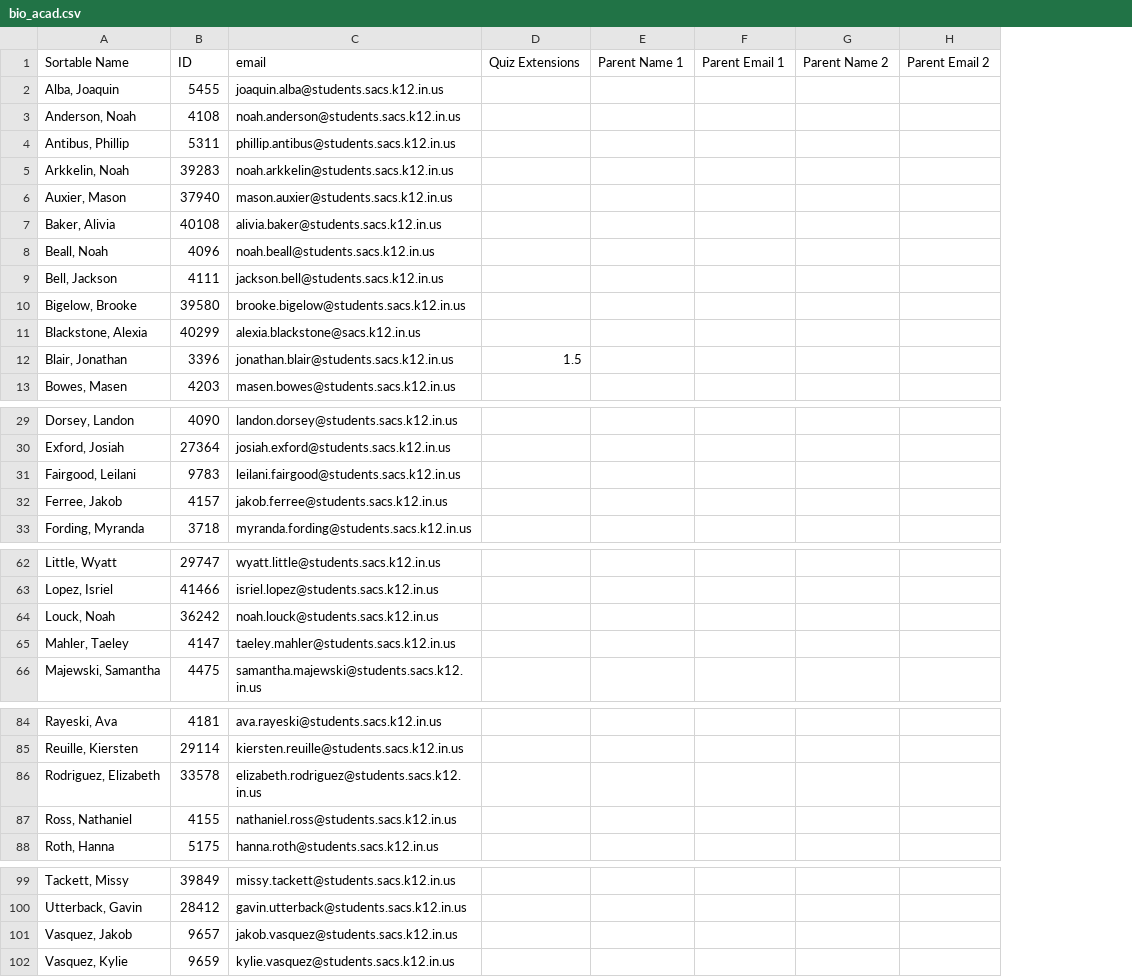
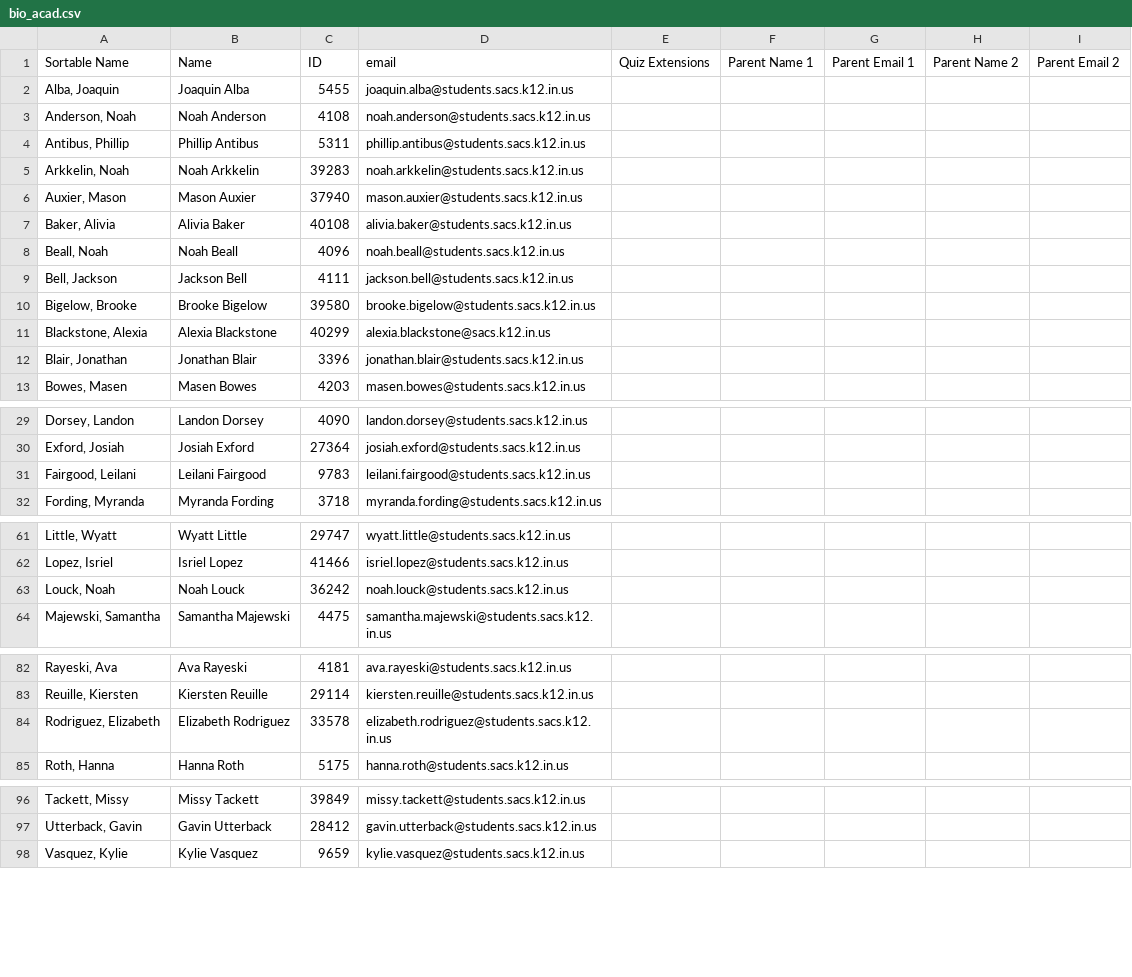
Before and after one commit to dschnaars/canvas_project, a CSV file: bio_acad.csv, drawn as a sheet; only a part is shown, gaps mark what is left out; removed rows and columns are numbered as before the commit, all else as after; the diff covers the shown part only; the diff names each change by its address in the sheet, - before the commit and + after, or states it on an @@ line.

Commit message:
success so far in creating a dictionary of students that contains the score, name, and parent emails for use in the next step

```diff
--- a/bio_acad.csv
+++ b/bio_acad.csv
+column B (Name), rows 2-13: Joaquin Alba | Noah Anderson | Phillip Antibus | Noah Arkkelin | Mason Auxier | Alivia Baker | Noah Beall | Jackson Bell | Brooke Bigelow | Alexia Blackstone | Jonathan Blair | Masen Bowes; rows 29-32: Landon Dorsey | Josiah Exford | Leilani Fairgood | Myranda Fording; rows 61-64: Wyatt Little | Isriel Lopez | Noah Louck | Samantha Majewski; rows 82-85: Ava Rayeski | Kiersten Reuille | Elizabeth Rodriguez | Hanna Roth; rows 96-98: Missy Tackett | Gavin Utterback | Kylie Vasquez
-E12 (Quiz Extensions): 1.5
+E12 (Quiz Extensions): (empty)
-row 32: Ferree, Jakob | 4157 | jakob.ferree@students.sacs.k12.in.us
-row 65: Mahler, Taeley | 4147 | taeley.mahler@students.sacs.k12.in.us
-row 87: Ross, Nathaniel | 4155 | nathaniel.ross@students.sacs.k12.in.us
-row 101: Vasquez, Jakob | 9657 | jakob.vasquez@students.sacs.k12.in.us
```
Also changed, not shown: 1 edited cell elsewhere in this file, 6 other files.
